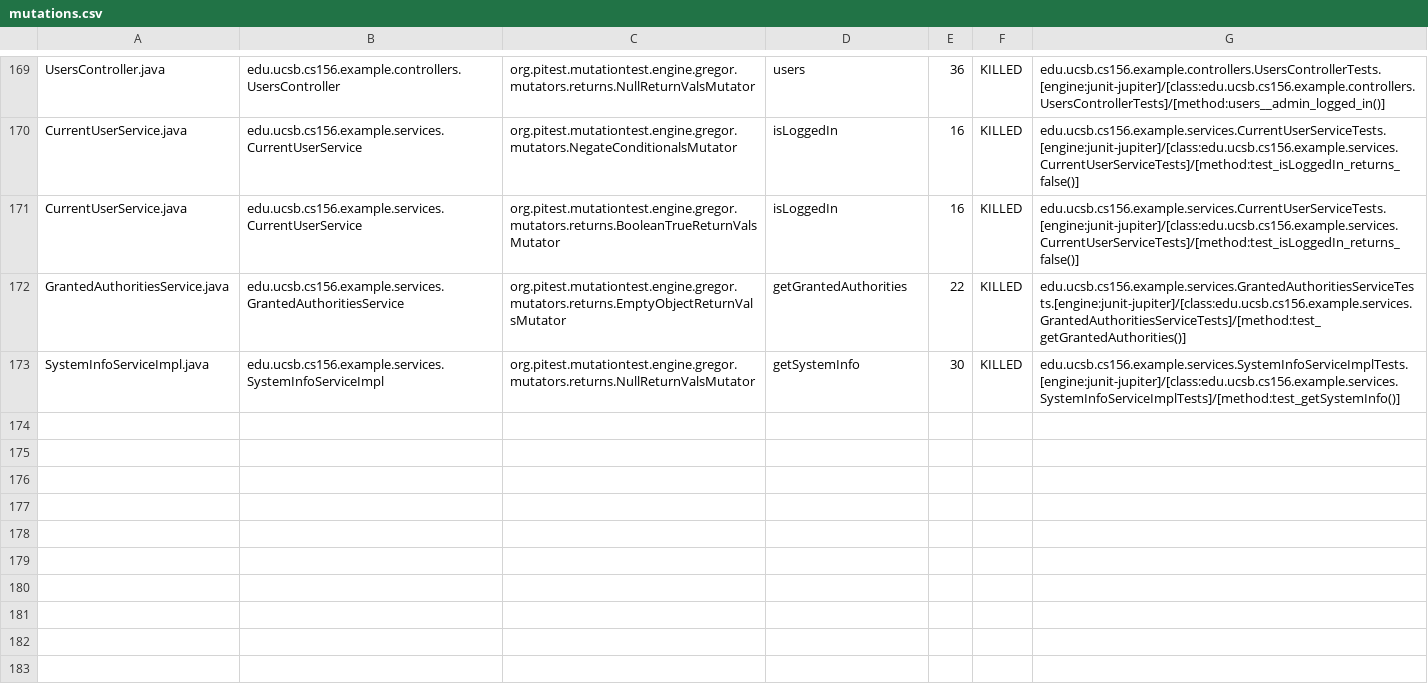
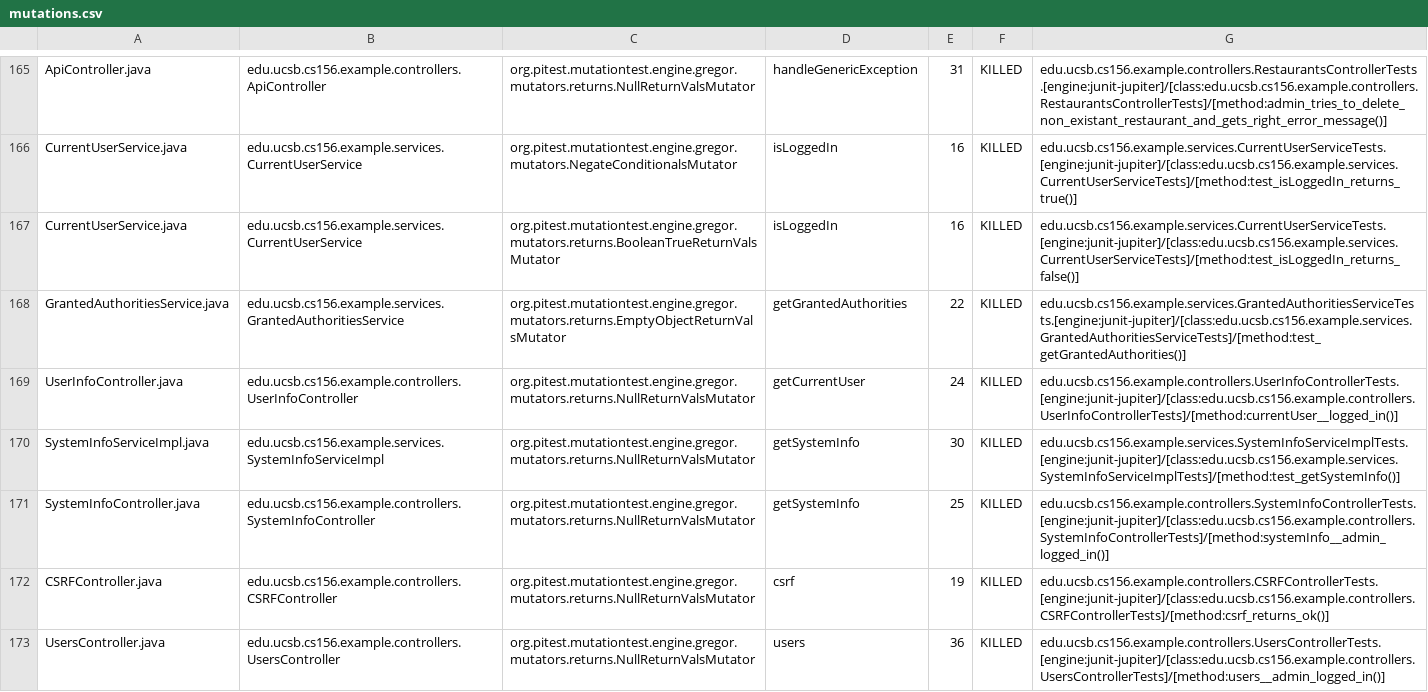
Before and after one commit to ucsb-cs156-f23/team03-f23-5pm-2, a CSV file: prs/107/pitest/mutations.csv, drawn as a sheet; only a part is shown, gaps mark what is left out; addresses are those after the commit; the diff covers the shown part only; the diff names each change by its address in the sheet, - before the commit and + after, or states it on an @@ line.

Commit message:
Deploying to gh-pages from @ ucsb-cs156-f23/team03-f23-5pm-2@e85a67046a86dbba1ee8757e80c1290e5bdb3c4f 🚀

```diff
--- a/prs/107/pitest/mutations.csv
+++ b/prs/107/pitest/mutations.csv
-A165: UsersController.java
+A165: ApiController.java
-B165: edu.ucsb.cs156.example.controllers.UsersController
+B165: edu.ucsb.cs156.example.controllers.ApiController
-D165: users
+D165: handleGenericException
-E165: 36
+E165: 31
-G165: edu.ucsb.cs156.example.controllers.UsersControllerTests.[engine:junit-jupiter]/[class:edu.ucsb.cs156.example.controllers.UsersControllerTests]/[method:users__admin_logged_in()]
+G165: edu.ucsb.cs156.example.controllers.RestaurantsControllerTests.[engine:junit-jupiter]/[class:edu.ucsb.cs156.example.controllers.RestaurantsControllerTests]/[method:admin_tries_to_delete_non_existant_restaurant_and_gets_right_error_message()]
-G166: edu.ucsb.cs156.example.services.CurrentUserServiceTests.[engine:junit-jupiter]/[class:edu.ucsb.cs156.example.services.CurrentUserServiceTests]/[method:test_isLoggedIn_returns_false()]
+G166: edu.ucsb.cs156.example.services.CurrentUserServiceTests.[engine:junit-jupiter]/[class:edu.ucsb.cs156.example.services.CurrentUserServiceTests]/[method:test_isLoggedIn_returns_true()]
@@ row 168 moved to row 169: UserInfoController.java @@
@@ row 98 moved to row 171: SystemInfoController.java @@
@@ row 23 moved to row 172: CSRFController.java @@
+row 173: UsersController.java | edu.ucsb.cs156.example.controllers.UsersController | org.pitest.mutationtest.engine.gregor.mutators.returns.NullReturnValsMutator | users | 36 | KILLED | edu.ucsb.cs156.example.controllers.UsersControllerTests.[engine:junit-jupiter]/[class:edu.ucsb.cs156.example.controllers.UsersControllerTests]/[method:users__admin_logged_in()]
```
Also changed, not shown: 1 removed row, 106 moved rows and 5 edited cells elsewhere in this file, 18 other files.
